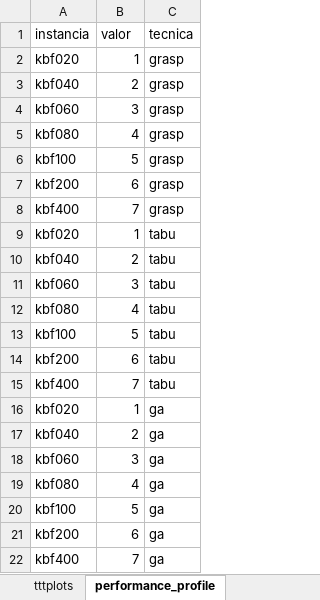
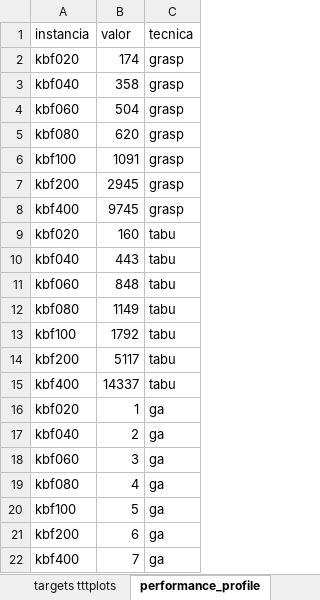
Before and after one commit to coderleonardo/ga, an Excel workbook: tttplots and performance profile/codificacao_resultados.xlsx, sheet performance_profile, drawn as a sheet; values as stored, in another font and other column widths than the file's, no borders; the diff names each change by its address in the sheet, - before the commit and + after, or states it on an @@ line.

```diff
--- a/tttplots and performance profile/codificacao_resultados.xlsx (sheet performance_profile)
+++ b/tttplots and performance profile/codificacao_resultados.xlsx (sheet performance_profile)
+sheet tab: targets tttplots
-B2 (valor): 1
+B2 (valor): 174
-B3 (valor): 2
+B3 (valor): 358
-B4 (valor): 3
+B4 (valor): 504
-B5 (valor): 4
+B5 (valor): 620
-B6 (valor): 5
+B6 (valor): 1091
-B7 (valor): 6
+B7 (valor): 2945
-B8 (valor): 7
+B8 (valor): 9745
-B9 (valor): 1
+B9 (valor): 160
-B10 (valor): 2
+B10 (valor): 443
-B11 (valor): 3
+B11 (valor): 848
-B12 (valor): 4
+B12 (valor): 1149
-B13 (valor): 5
+B13 (valor): 1792
-B14 (valor): 6
+B14 (valor): 5117
-B15 (valor): 7
+B15 (valor): 14337
```
Also changed, not shown: sheet tttplots.
